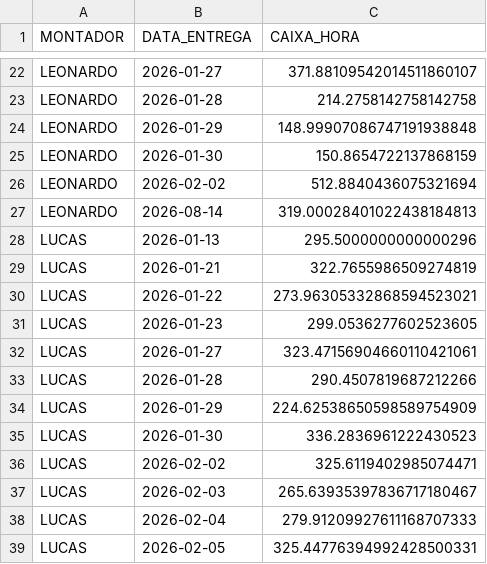
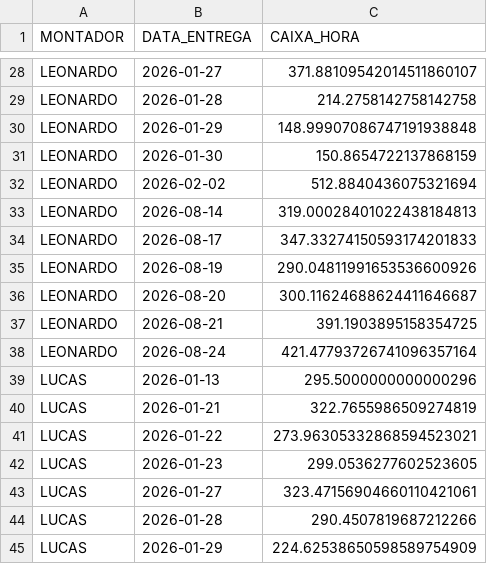
Before and after one commit to diogojfr/report-cdc-streamlit, a CSV file: data/caixa_hora.csv, drawn as a sheet; only a part is shown, gaps mark what is left out; the shorter side is filled out with more unchanged rows; the diff covers the shown part only; the diff names each change by its address in the sheet, - before the commit and + after, or states it on an @@ line.

```diff
--- a/data/caixa_hora.csv
+++ b/data/caixa_hora.csv
+row 34: LEONARDO | 2026-08-17 | 347.33274150593174201833
+row 35: LEONARDO | 2026-08-19 | 290.04811991653536600926
+row 36: LEONARDO | 2026-08-20 | 300.11624688624411646687
+row 37: LEONARDO | 2026-08-21 | 391.1903895158354725
+row 38: LEONARDO | 2026-08-24 | 421.47793726741096357164
```
Also changed, not shown: 33 added rows and 16 removed rows elsewhere in this file, 1 other file.
